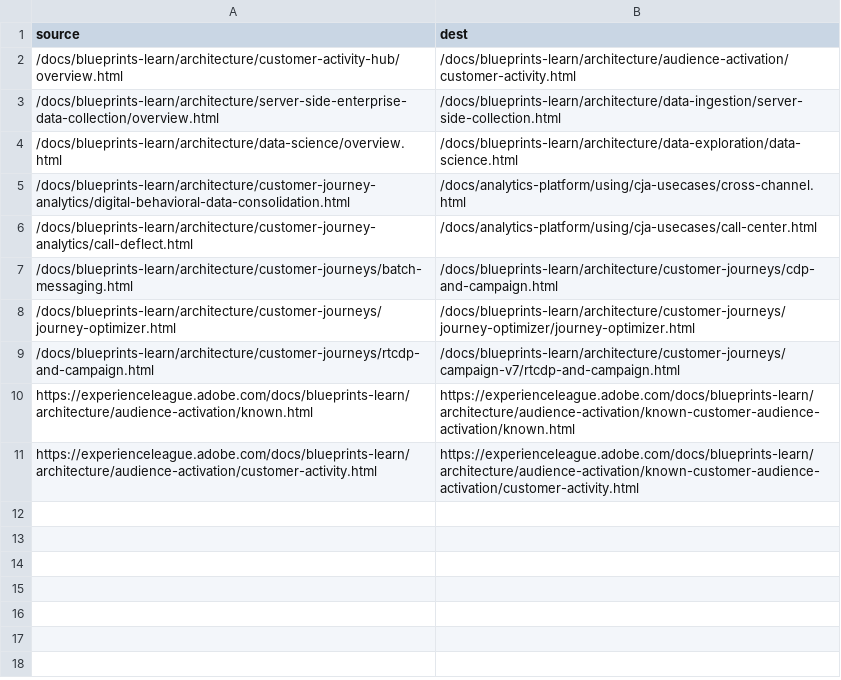
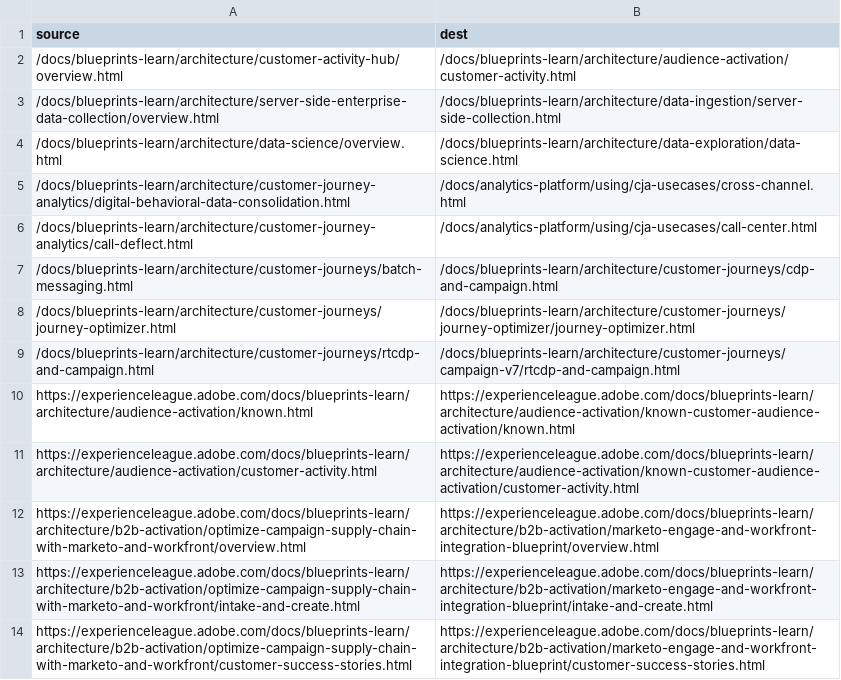
Before and after one commit to AdobeDocs/blueprints-learn.ko-KR, a CSV file: redirects.csv, drawn as a sheet.

Commit message:
Sync non localizable files for core commit 63b4d48aafb5bf0d22f956062a12c109f7b7f159

```diff
--- a/redirects.csv
+++ b/redirects.csv
@@ -11 +11,4 @@ https://experienceleague.adobe.com/docs/blueprints-learn/architecture/audience-a
 https://experienceleague.adobe.com/docs/blueprints-learn/architecture/audience-activation/customer-activity.html,https://experienceleague.adobe.com/docs/blueprints-learn/architecture/audience-activation/known-customer-audience-activation/customer-activity.html
+https://experienceleague.adobe.com/docs/blueprints-learn/architecture/b2b-activation/optimize-campaign-supply-chain-with-marketo-and-workfront/overview.html,https://experienceleague.adobe.com/docs/blueprints-learn/architecture/b2b-activation/marketo-engage-and-workfront-integration-blueprint/overview.html
+https://experienceleague.adobe.com/docs/blueprints-learn/architecture/b2b-activation/optimize-campaign-supply-chain-with-marketo-and-workfront/intake-and-create.html,https://experienceleague.adobe.com/docs/blueprints-learn/architecture/b2b-activation/marketo-engage-and-workfront-integration-blueprint/intake-and-create.html
+https://experienceleague.adobe.com/docs/blueprints-learn/architecture/b2b-activation/optimize-campaign-supply-chain-with-marketo-and-workfront/customer-success-stories.html,https://experienceleague.adobe.com/docs/blueprints-learn/architecture/b2b-activation/marketo-engage-and-workfront-integration-blueprint/customer-success-stories.html
```
